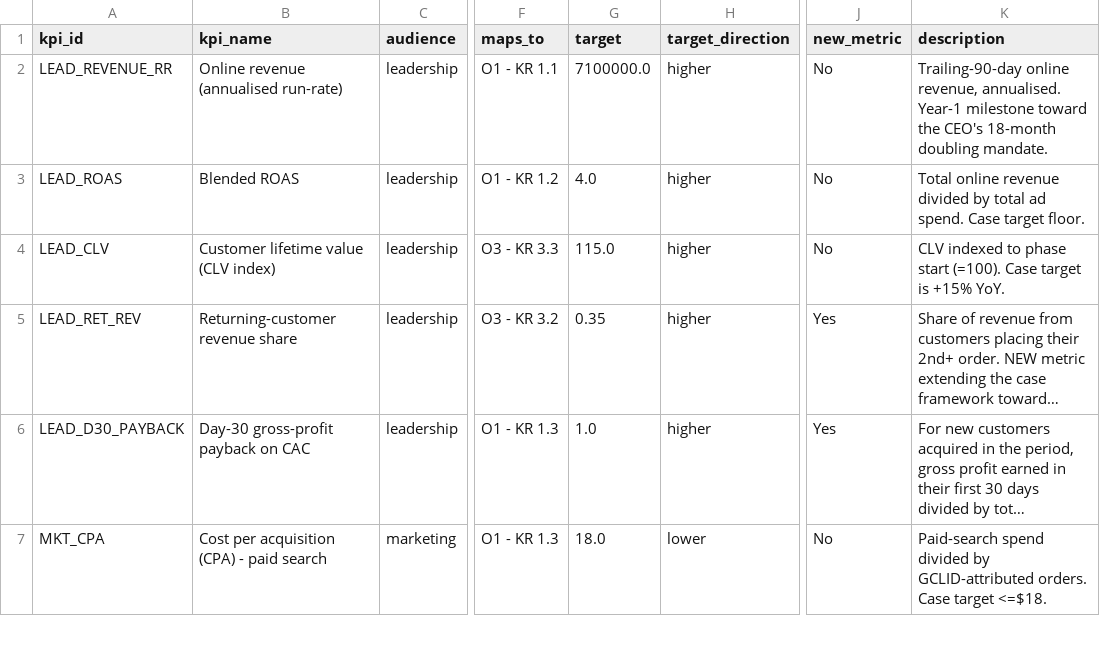
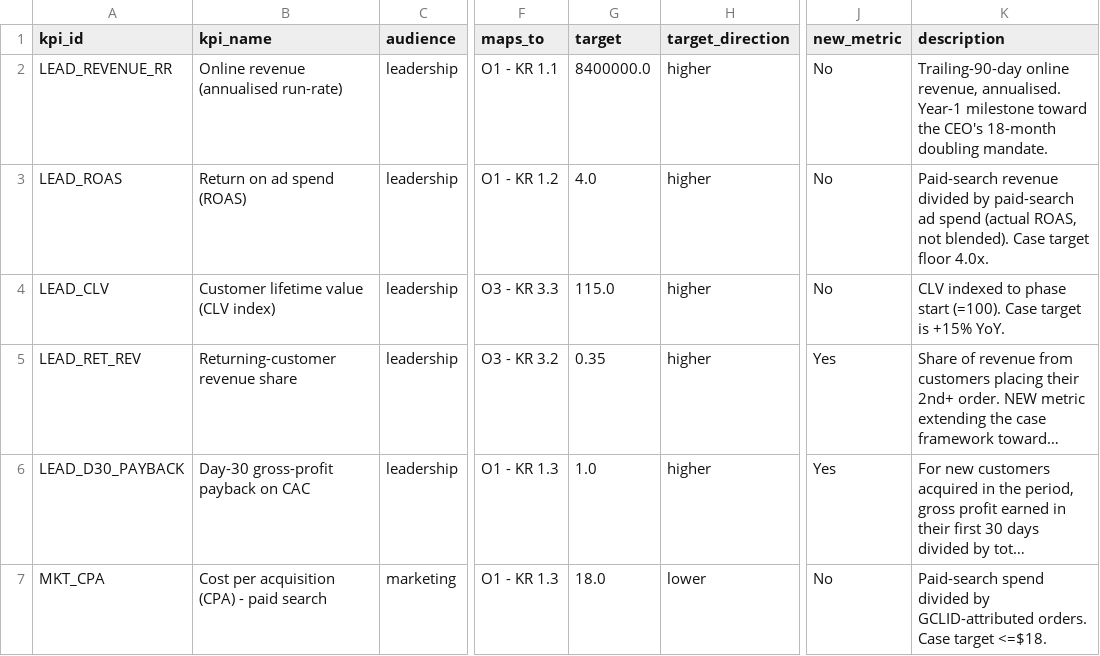
Before and after one commit to magaudioso/pureglow-kpi-dashboards, a CSV file: config/kpi_catalog.csv, drawn as a sheet; only a part is shown, gaps mark what is left out; long unchanged cells end in …; the diff names each change by its address in the sheet, - before the commit and + after, or states it on an @@ line.

Commit message:
fixing revenue target.

```diff
--- a/config/kpi_catalog.csv
+++ b/config/kpi_catalog.csv
-G2 (target): 7100000.0
+G2 (target): 8400000.0
-B3 (kpi_name): Blended ROAS
+B3 (kpi_name): Return on ad spend (ROAS)
-K3 (description): Total online revenue divided by total ad spend. Case target floor.
+K3 (description): Paid-search revenue divided by paid-search ad spend (actual ROAS, not blended). Case target floor 4.0x.
```
Also changed, not shown: 2 other files.
